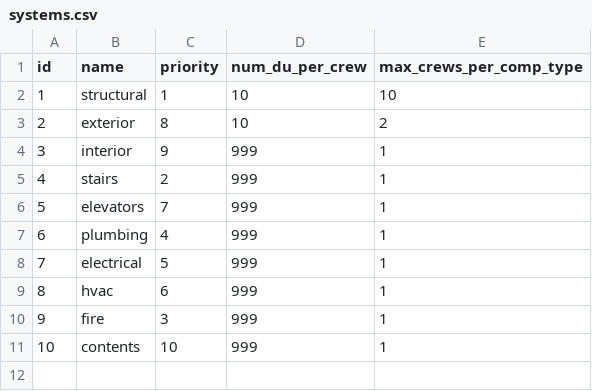
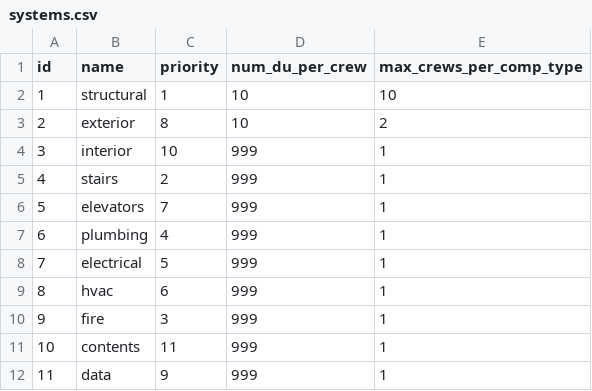
Before and after one commit to faraz-zaidi/Functional-Recovery-Python, a CSV file: static_tables/systems.csv, drawn as a sheet.

```diff
--- a/static_tables/systems.csv
+++ b/static_tables/systems.csv
@@ -3,3 +3,3 @@ id,name,priority,num_du_per_crew,max_crews_per_comp_type
 2,exterior,8,10,2
-3,interior,9,999,1
+3,interior,10,999,1
 4,stairs,2,999,1
@@ -10,2 +10,3 @@ id,name,priority,num_du_per_crew,max_crews_per_comp_type
 9,fire,3,999,1
-10,contents,10,999,1
+10,contents,11,999,1
+11,data,9,999,1
```
Also changed, not shown: static_tables/damage_state_attribute_mapping.csv, static_tables/subsystems.csv, 17 other files.
